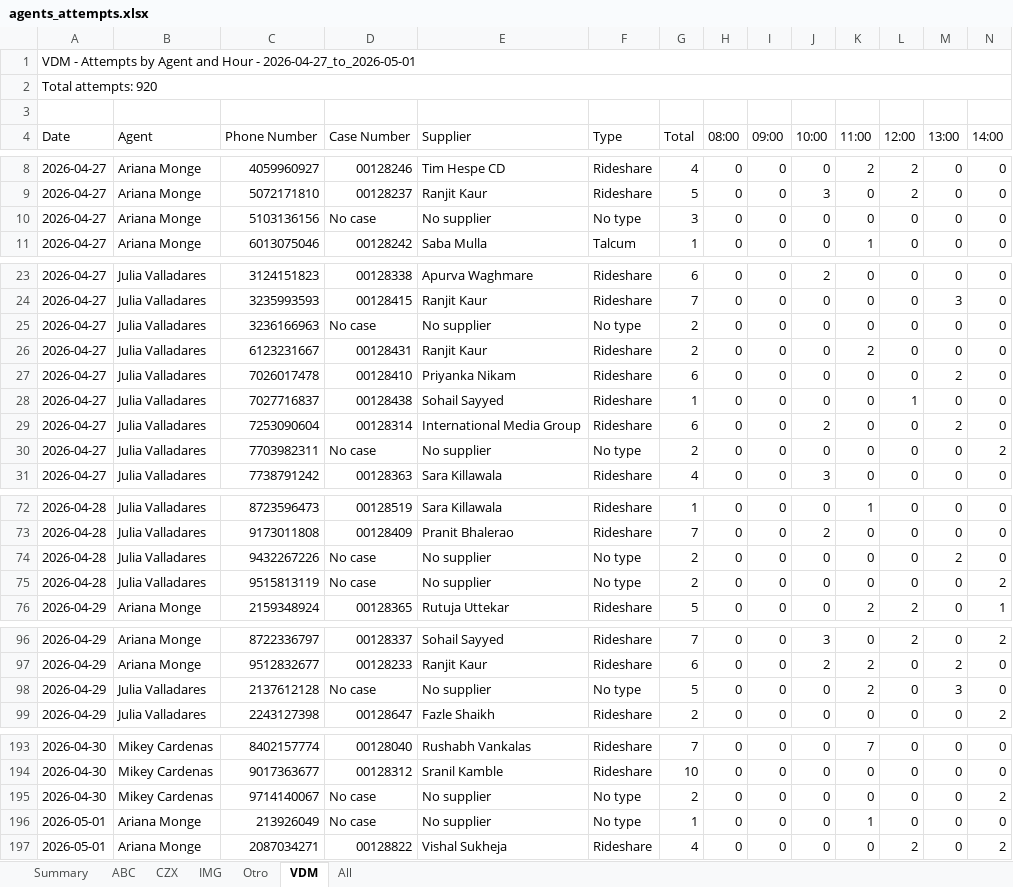
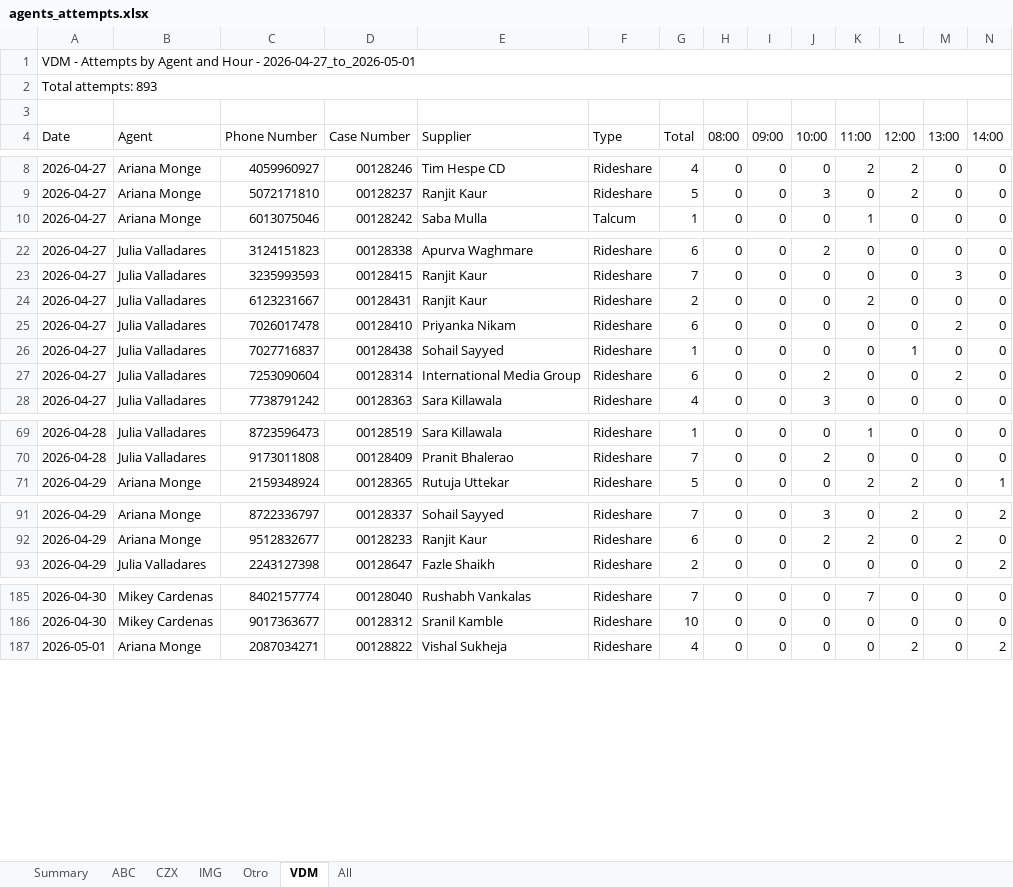
Before and after one commit to SistemasImg/dashboardTI_Backend, an Excel workbook: src/uploads/excel-exports/agents_attempts.xlsx, sheet VDM, drawn as a sheet; only a part is shown, gaps mark what is left out; values as stored, in another font and other column widths than the file's, no cell formats; rows hold the shown columns only; the diff covers the shown part only; the diff names each change by its address in the sheet, - before the commit and + after, or states it on an @@ line.

```diff
--- a/src/uploads/excel-exports/agents_attempts.xlsx (sheet VDM)
+++ b/src/uploads/excel-exports/agents_attempts.xlsx (sheet VDM)
-A2 (Date): Total attempts: 920
+A2 (Date): Total attempts: 893
-row 10: 2026-04-27 | Ariana Monge | 5103136156 | No case | No supplier | No type | 3 | 0 | 0 | 0 | 0 | 0 | 0 | 0
-row 25: 2026-04-27 | Julia Valladares | 3236166963 | No case | No supplier | No type | 2 | 0 | 0 | 0 | 0 | 0 | 0 | 0
-row 30: 2026-04-27 | Julia Valladares | 7703982311 | No case | No supplier | No type | 2 | 0 | 0 | 0 | 0 | 0 | 0 | 2
-row 74: 2026-04-28 | Julia Valladares | 9432267226 | No case | No supplier | No type | 2 | 0 | 0 | 0 | 0 | 0 | 2 | 0
-row 75: 2026-04-28 | Julia Valladares | 9515813119 | No case | No supplier | No type | 2 | 0 | 0 | 0 | 0 | 0 | 0 | 2
-row 98: 2026-04-29 | Julia Valladares | 2137612128 | No case | No supplier | No type | 5 | 0 | 0 | 0 | 2 | 0 | 3 | 0
-row 195: 2026-04-30 | Mikey Cardenas | 9714140067 | No case | No supplier | No type | 2 | 0 | 0 | 0 | 0 | 0 | 0 | 2
-row 196: 2026-05-01 | Ariana Monge | 213926049 | No case | No supplier | No type | 1 | 0 | 0 | 0 | 1 | 0 | 0 | 0
```
Also changed, not shown: 4 removed rows and 7 edited cells elsewhere in this sheet, sheet All, sheet ABC, sheet IMG, sheet CZX, sheet Summary, sheet Otro, cell formats, 2 other files.
